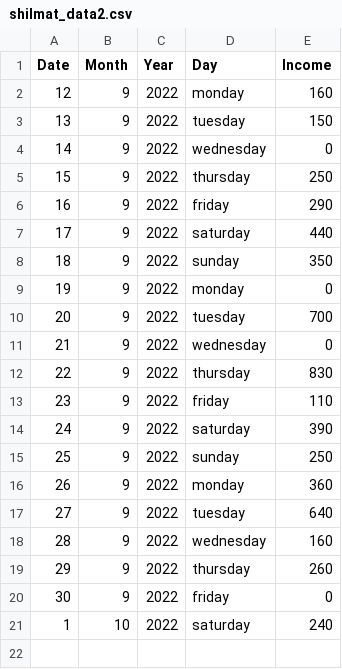
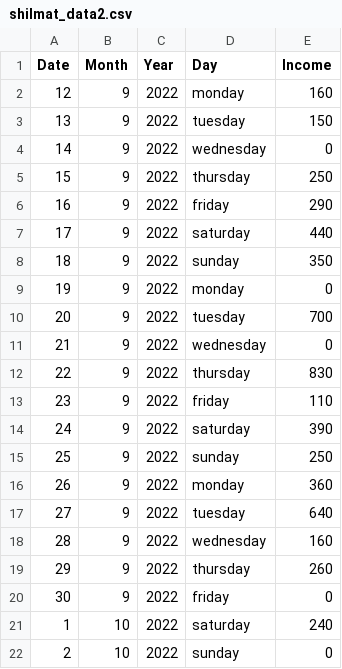
Before and after one commit to EyuaelB/huletshi_shilmat, a CSV file: shilmat_data2.csv, drawn as a sheet; the diff names each change by its address in the sheet, - before the commit and + after, or states it on an @@ line.

```diff
--- a/shilmat_data2.csv
+++ b/shilmat_data2.csv
+row 22: 2 | 10 | 2022 | sunday | 0
```
Also changed, not shown: 1 other file.
